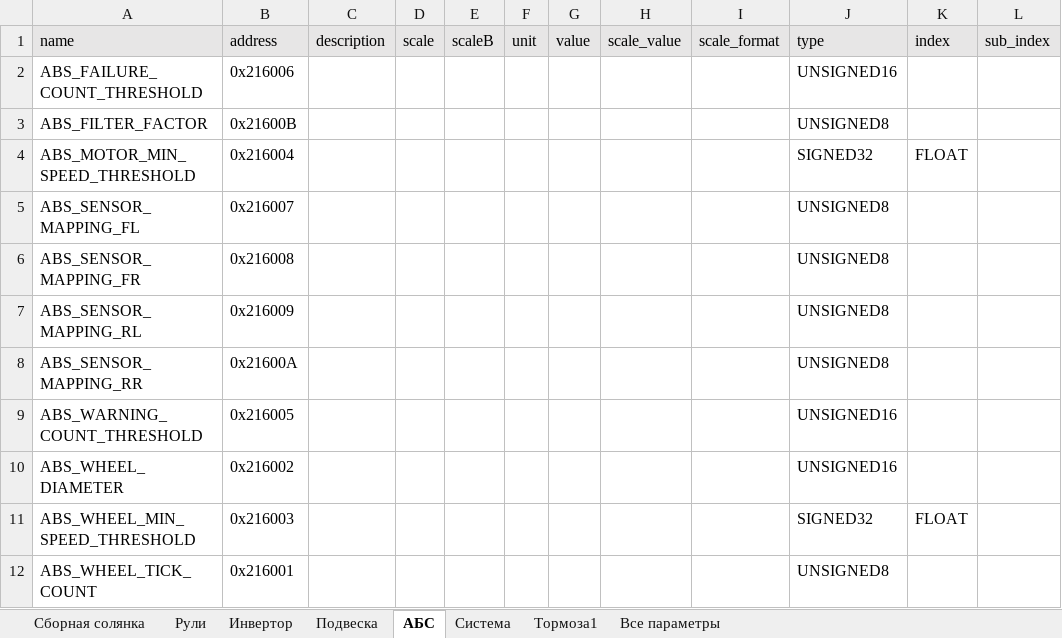
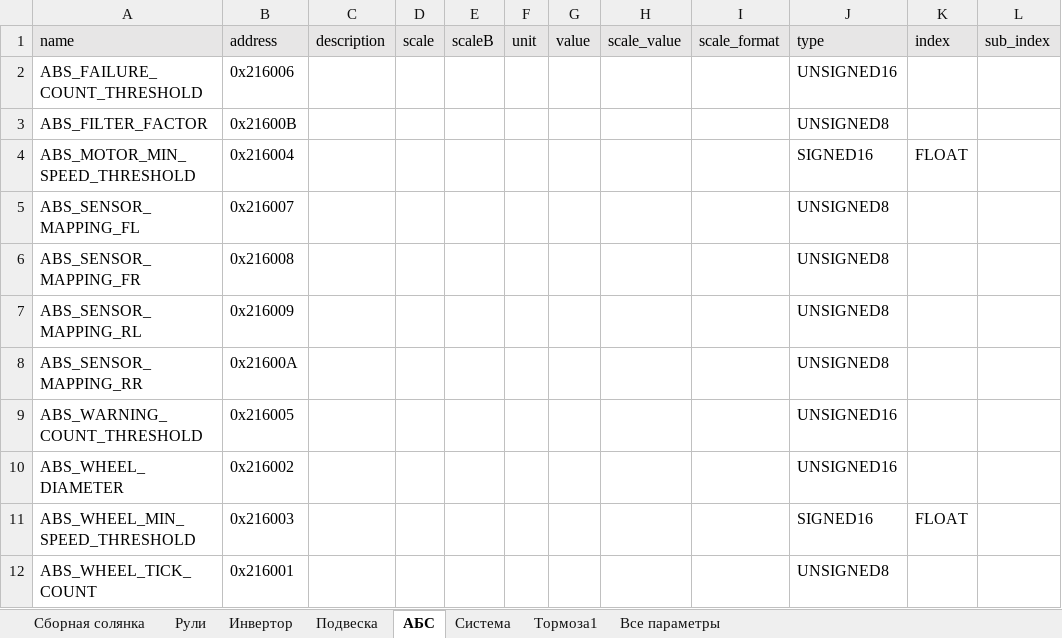
Before and after one commit to hochu-leto/EVIS, an Excel workbook: Tables/table_for_params_new_VMU.xlsx, sheet АБС, drawn as a sheet; values as stored, in another font and other column widths than the file's, no borders; the diff names each change by its address in the sheet, - before the commit and + after, or states it on an @@ line.

```diff
--- a/Tables/table_for_params_new_VMU.xlsx (sheet АБС)
+++ b/Tables/table_for_params_new_VMU.xlsx (sheet АБС)
-J4: SIGNED32
+J4: SIGNED16
-J11: SIGNED32
+J11: SIGNED16
```
Also changed, not shown: sheet Тормоза1, sheet Система, 14 other files.
